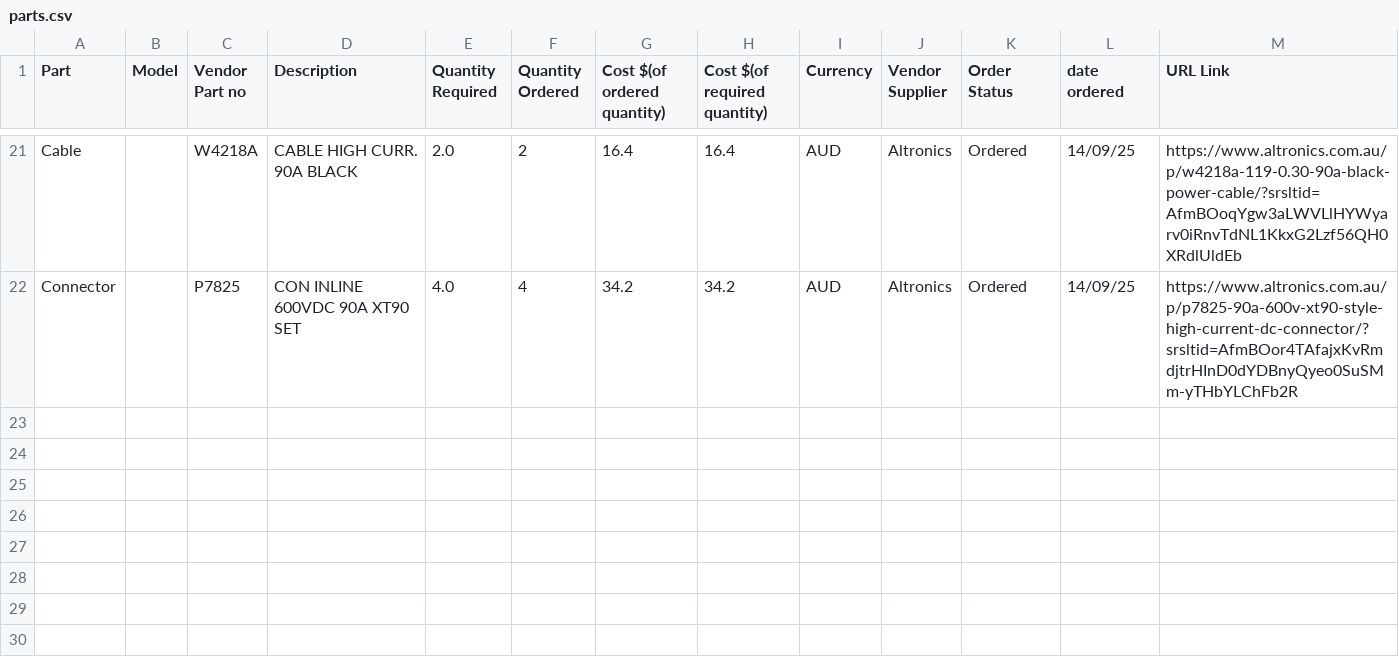
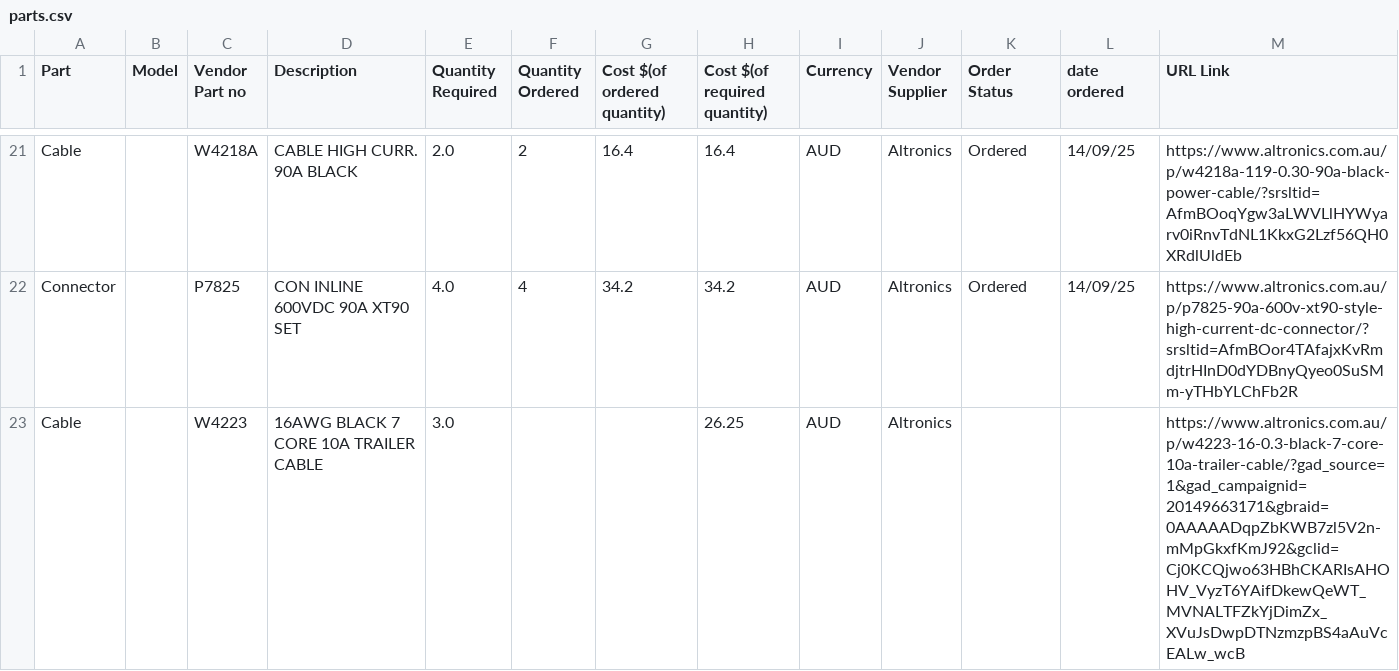
Before and after one commit to calumroy/death_stick, a CSV file: parts.csv, drawn as a sheet; only a part is shown, gaps mark what is left out; the diff names each change by its address in the sheet, - before the commit and + after, or states it on an @@ line.

Commit message:
added comms cable to parts

```diff
--- a/parts.csv
+++ b/parts.csv
+row 23: Cable |  | W4223 | 16AWG BLACK 7 CORE 10A TRAILER CABLE | 3.0 |  |  | 26.25 | AUD | Altronics |  |  | https://www.altronics.com.au/p/w4223-16-0.3-black-7-core-10a-trailer-cable/?gad_source=1&gad_campaignid=20149663171&gbraid=0AAAAADqpZbKWB7zl5V2n-mMpGkxfKmJ92&gclid=Cj0KCQjwo63HBhCKARIsAHOHV_VyzT6YAifDkewQeWT_MVNALTFZkYjDimZx_XVuJsDwpDTNzmzpBS4aAuVcEALw_wcB
```
